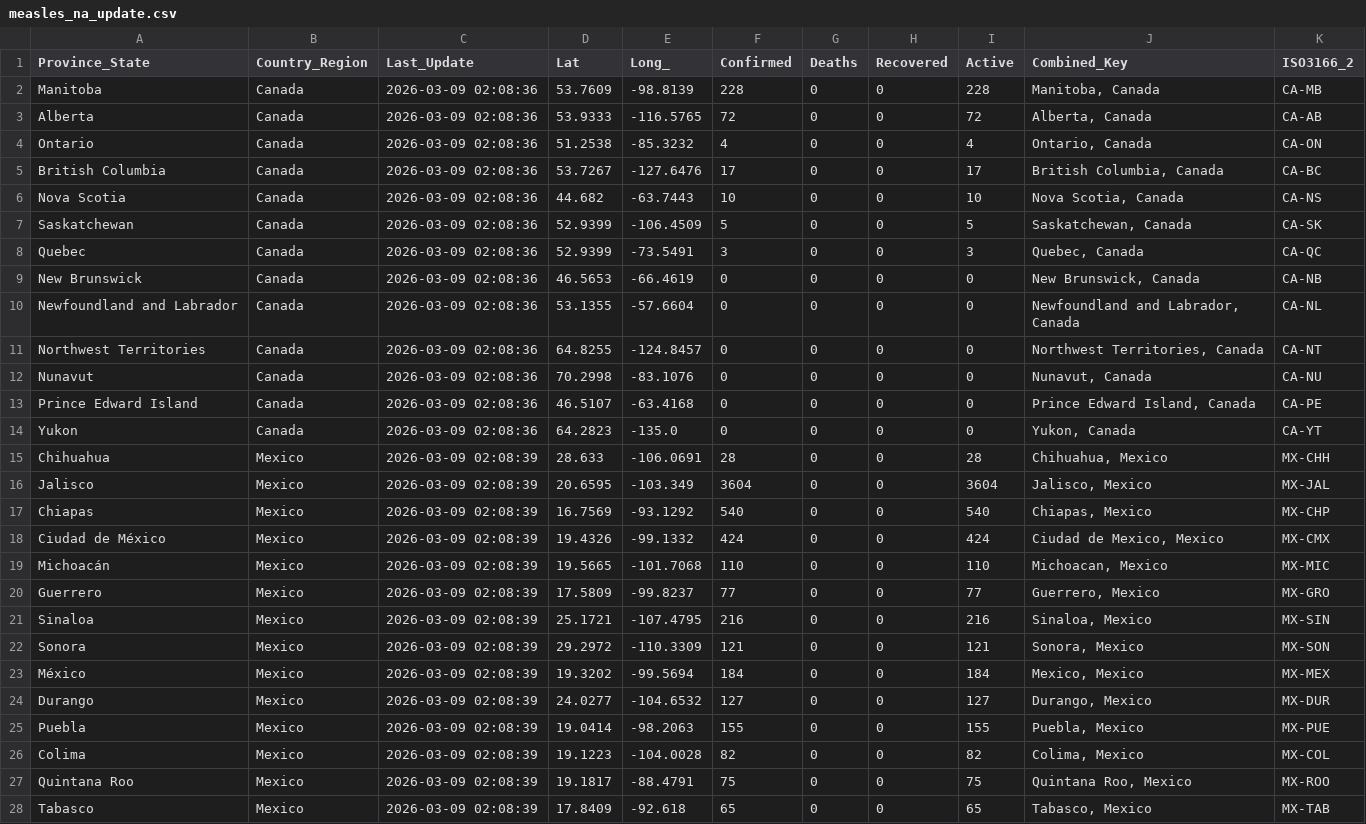
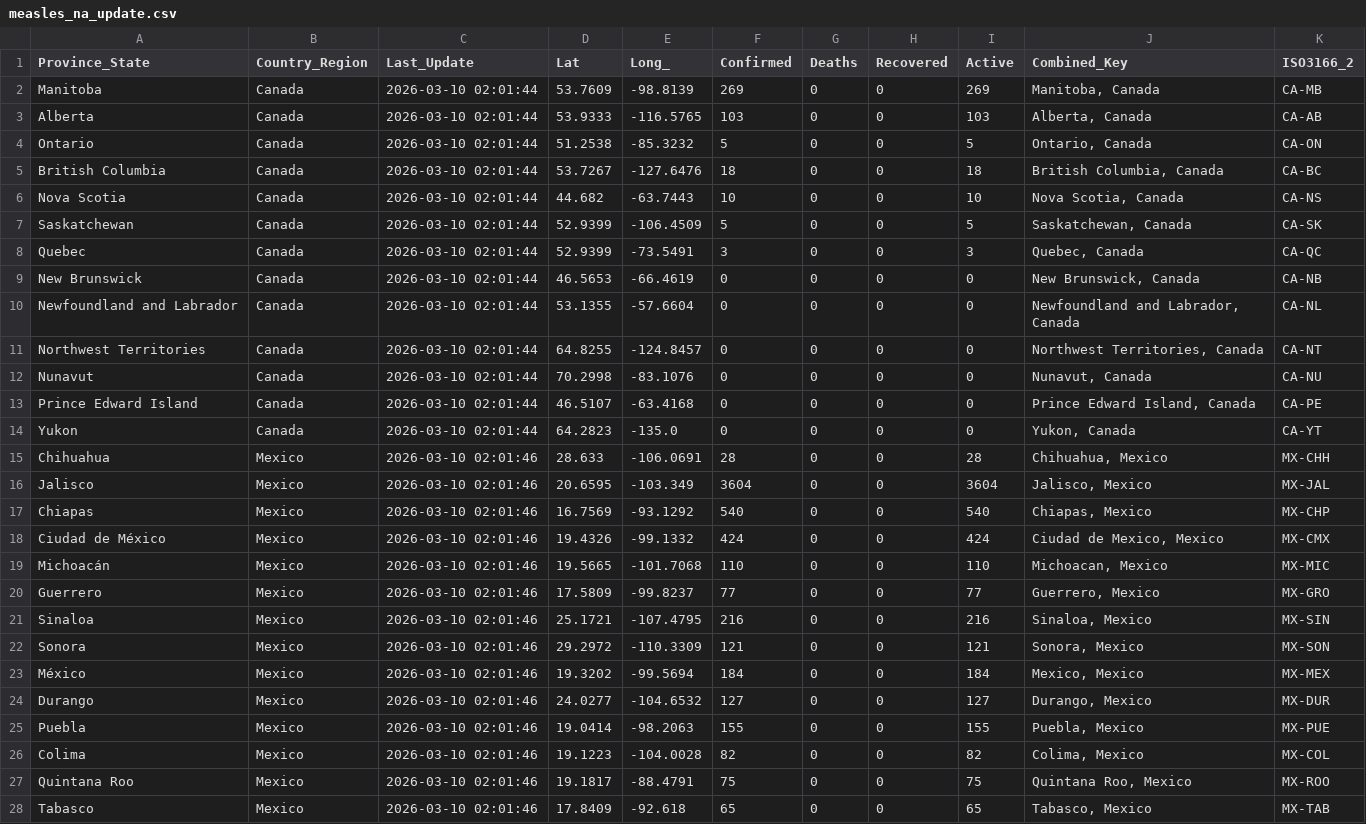
Before and after one commit to sethmund/measles-map, a CSV file: measles_na_update.csv, drawn as a sheet; only a part is shown; the diff covers the shown part only.

```diff
--- a/measles_na_update.csv
+++ b/measles_na_update.csv
@@ -1,28 +1,28 @@
 Province_State,Country_Region,Last_Update,Lat,Long_,Confirmed,Deaths,Recovered,Active,Combined_Key,ISO3166_2
-Manitoba,Canada,2026-03-09 02:08:36,53.7609,-98.8139,228,0,0,228,"Manitoba, Canada",CA-MB
-Alberta,Canada,2026-03-09 02:08:36,53.9333,-116.5765,72,0,0,72,"Alberta, Canada",CA-AB
-Ontario,Canada,2026-03-09 02:08:36,51.2538,-85.3232,4,0,0,4,"Ontario, Canada",CA-ON
-British Columbia,Canada,2026-03-09 02:08:36,53.7267,-127.6476,17,0,0,17,"British Columbia, Canada",CA-BC
-Nova Scotia,Canada,2026-03-09 02:08:36,44.682,-63.7443,10,0,0,10,"Nova Scotia, Canada",CA-NS
-Saskatchewan,Canada,2026-03-09 02:08:36,52.9399,-106.4509,5,0,0,5,"Saskatchewan, Canada",CA-SK
-Quebec,Canada,2026-03-09 02:08:36,52.9399,-73.5491,3,0,0,3,"Quebec, Canada",CA-QC
-New Brunswick,Canada,2026-03-09 02:08:36,46.5653,-66.4619,0,0,0,0,"New Brunswick, Canada",CA-NB
-Newfoundland and Labrador,Canada,2026-03-09 02:08:36,53.1355,-57.6604,0,0,0,0,"Newfoundland and Labrador, Canada",CA-NL
-Northwest Territories,Canada,2026-03-09 02:08:36,64.8255,-124.8457,0,0,0,0,"Northwest Territories, Canada",CA-NT
-Nunavut,Canada,2026-03-09 02:08:36,70.2998,-83.1076,0,0,0,0,"Nunavut, Canada",CA-NU
-Prince Edward Island,Canada,2026-03-09 02:08:36,46.5107,-63.4168,0,0,0,0,"Prince Edward Island, Canada",CA-PE
-Yukon,Canada,2026-03-09 02:08:36,64.2823,-135.0,0,0,0,0,"Yukon, Canada",CA-YT
-Chihuahua,Mexico,2026-03-09 02:08:39,28.633,-106.0691,28,0,0,28,"Chihuahua, Mexico",MX-CHH
-Jalisco,Mexico,2026-03-09 02:08:39,20.6595,-103.349,3604,0,0,3604,"Jalisco, Mexico",MX-JAL
-Chiapas,Mexico,2026-03-09 02:08:39,16.7569,-93.1292,540,0,0,540,"Chiapas, Mexico",MX-CHP
-Ciudad de México,Mexico,2026-03-09 02:08:39,19.4326,-99.1332,424,0,0,424,"Ciudad de Mexico, Mexico",MX-CMX
-Michoacán,Mexico,2026-03-09 02:08:39,19.5665,-101.7068,110,0,0,110,"Michoacan, Mexico",MX-MIC
-Guerrero,Mexico,2026-03-09 02:08:39,17.5809,-99.8237,77,0,0,77,"Guerrero, Mexico",MX-GRO
-Sinaloa,Mexico,2026-03-09 02:08:39,25.1721,-107.4795,216,0,0,216,"Sinaloa, Mexico",MX-SIN
-Sonora,Mexico,2026-03-09 02:08:39,29.2972,-110.3309,121,0,0,121,"Sonora, Mexico",MX-SON
-México,Mexico,2026-03-09 02:08:39,19.3202,-99.5694,184,0,0,184,"Mexico, Mexico",MX-MEX
-Durango,Mexico,2026-03-09 02:08:39,24.0277,-104.6532,127,0,0,127,"Durango, Mexico",MX-DUR
-Puebla,Mexico,2026-03-09 02:08:39,19.0414,-98.2063,155,0,0,155,"Puebla, Mexico",MX-PUE
-Colima,Mexico,2026-03-09 02:08:39,19.1223,-104.0028,82,0,0,82,"Colima, Mexico",MX-COL
-Quintana Roo,Mexico,2026-03-09 02:08:39,19.1817,-88.4791,75,0,0,75,"Quintana Roo, Mexico",MX-ROO
-Tabasco,Mexico,2026-03-09 02:08:39,17.8409,-92.618,65,0,0,65,"Tabasco, Mexico",MX-TAB
+Manitoba,Canada,2026-03-10 02:01:44,53.7609,-98.8139,269,0,0,269,"Manitoba, Canada",CA-MB
+Alberta,Canada,2026-03-10 02:01:44,53.9333,-116.5765,103,0,0,103,"Alberta, Canada",CA-AB
+Ontario,Canada,2026-03-10 02:01:44,51.2538,-85.3232,5,0,0,5,"Ontario, Canada",CA-ON
+British Columbia,Canada,2026-03-10 02:01:44,53.7267,-127.6476,18,0,0,18,"British Columbia, Canada",CA-BC
+Nova Scotia,Canada,2026-03-10 02:01:44,44.682,-63.7443,10,0,0,10,"Nova Scotia, Canada",CA-NS
+Saskatchewan,Canada,2026-03-10 02:01:44,52.9399,-106.4509,5,0,0,5,"Saskatchewan, Canada",CA-SK
+Quebec,Canada,2026-03-10 02:01:44,52.9399,-73.5491,3,0,0,3,"Quebec, Canada",CA-QC
+New Brunswick,Canada,2026-03-10 02:01:44,46.5653,-66.4619,0,0,0,0,"New Brunswick, Canada",CA-NB
+Newfoundland and Labrador,Canada,2026-03-10 02:01:44,53.1355,-57.6604,0,0,0,0,"Newfoundland and Labrador, Canada",CA-NL
+Northwest Territories,Canada,2026-03-10 02:01:44,64.8255,-124.8457,0,0,0,0,"Northwest Territories, Canada",CA-NT
+Nunavut,Canada,2026-03-10 02:01:44,70.2998,-83.1076,0,0,0,0,"Nunavut, Canada",CA-NU
+Prince Edward Island,Canada,2026-03-10 02:01:44,46.5107,-63.4168,0,0,0,0,"Prince Edward Island, Canada",CA-PE
+Yukon,Canada,2026-03-10 02:01:44,64.2823,-135.0,0,0,0,0,"Yukon, Canada",CA-YT
+Chihuahua,Mexico,2026-03-10 02:01:46,28.633,-106.0691,28,0,0,28,"Chihuahua, Mexico",MX-CHH
+Jalisco,Mexico,2026-03-10 02:01:46,20.6595,-103.349,3604,0,0,3604,"Jalisco, Mexico",MX-JAL
+Chiapas,Mexico,2026-03-10 02:01:46,16.7569,-93.1292,540,0,0,540,"Chiapas, Mexico",MX-CHP
+Ciudad de México,Mexico,2026-03-10 02:01:46,19.4326,-99.1332,424,0,0,424,"Ciudad de Mexico, Mexico",MX-CMX
+Michoacán,Mexico,2026-03-10 02:01:46,19.5665,-101.7068,110,0,0,110,"Michoacan, Mexico",MX-MIC
+Guerrero,Mexico,2026-03-10 02:01:46,17.5809,-99.8237,77,0,0,77,"Guerrero, Mexico",MX-GRO
+Sinaloa,Mexico,2026-03-10 02:01:46,25.1721,-107.4795,216,0,0,216,"Sinaloa, Mexico",MX-SIN
+Sonora,Mexico,2026-03-10 02:01:46,29.2972,-110.3309,121,0,0,121,"Sonora, Mexico",MX-SON
+México,Mexico,2026-03-10 02:01:46,19.3202,-99.5694,184,0,0,184,"Mexico, Mexico",MX-MEX
+Durango,Mexico,2026-03-10 02:01:46,24.0277,-104.6532,127,0,0,127,"Durango, Mexico",MX-DUR
+Puebla,Mexico,2026-03-10 02:01:46,19.0414,-98.2063,155,0,0,155,"Puebla, Mexico",MX-PUE
+Colima,Mexico,2026-03-10 02:01:46,19.1223,-104.0028,82,0,0,82,"Colima, Mexico",MX-COL
+Quintana Roo,Mexico,2026-03-10 02:01:46,19.1817,-88.4791,75,0,0,75,"Quintana Roo, Mexico",MX-ROO
+Tabasco,Mexico,2026-03-10 02:01:46,17.8409,-92.618,65,0,0,65,"Tabasco, Mexico",MX-TAB
```
Also changed, not shown: 109 edited cells elsewhere in this file, jhu_us_summary.csv.
